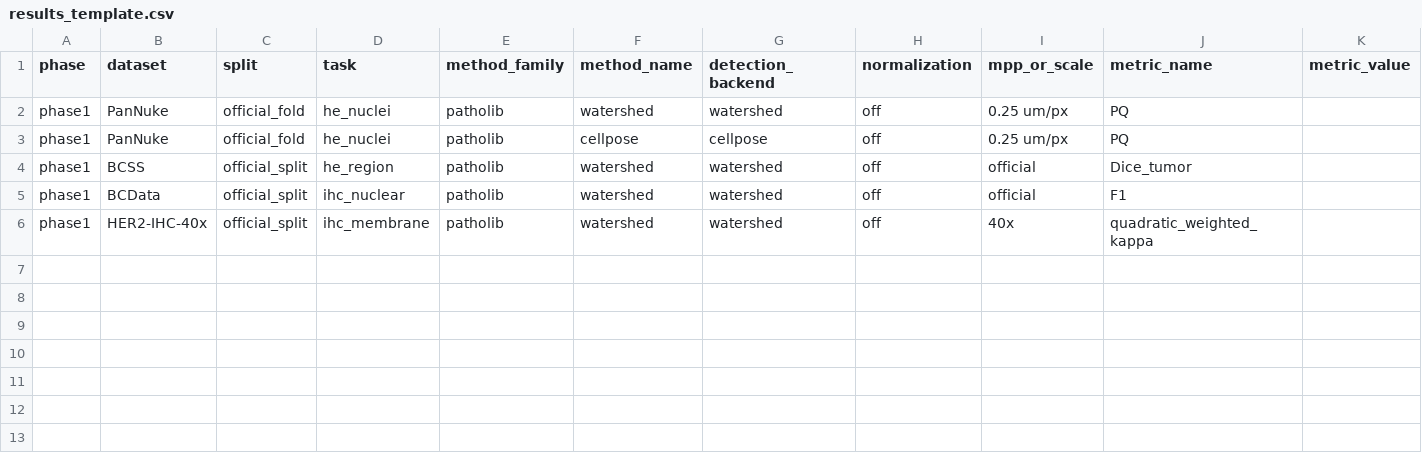
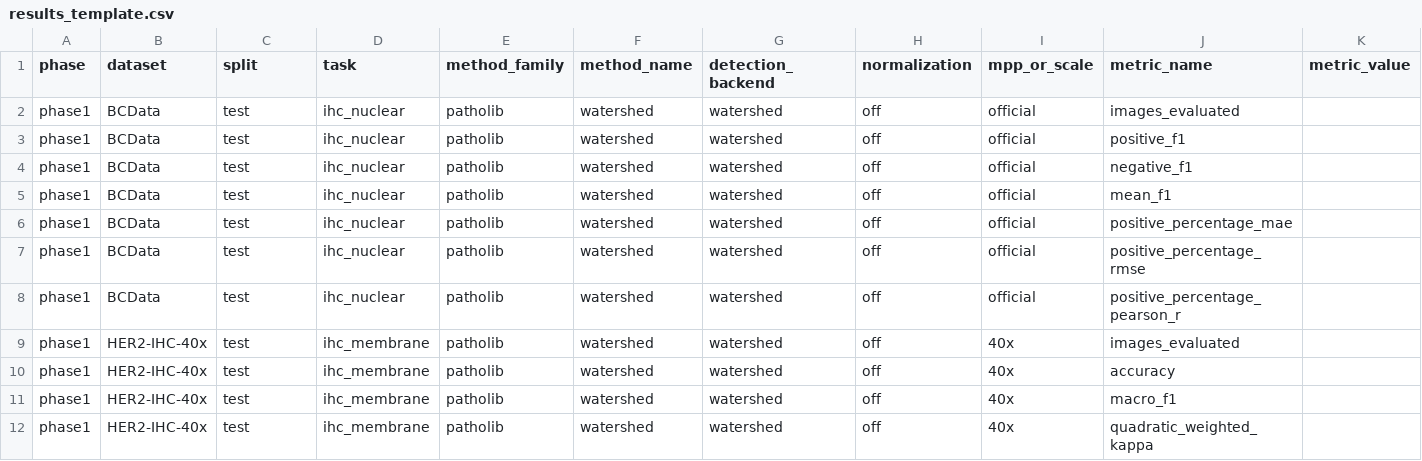
Before and after one commit to TingxuanGu/patholib, a CSV file: benchmarks/results_template.csv, drawn as a sheet; only a part is shown; addresses are those after the commit; rows hold the shown columns only; the diff names each change by its address in the sheet, - before the commit and + after, or states it on an @@ line.

Commit message:
Add phase 1 benchmark aggregation

```diff
--- a/benchmarks/results_template.csv
+++ b/benchmarks/results_template.csv
-B2:B3 (dataset): PanNuke
+B2:B3 (dataset): BCData
-C2:C3 (split): official_fold
+C2:C3 (split): test
-D2:D3 (task): he_nuclei
+D2:D3 (task): ihc_nuclear
-I2:I3 (mpp_or_scale): 0.25 um/px
+I2:I3 (mpp_or_scale): official
-J2 (metric_name): PQ
+J2 (metric_name): images_evaluated
-F3 (method_name): cellpose
+F3 (method_name): watershed
-G3 (detection_backend): cellpose
+G3 (detection_backend): watershed
-J3 (metric_name): PQ
+J3 (metric_name): positive_f1
+row 4: phase1 | BCData | test | ihc_nuclear | patholib | watershed | watershed | off | official | negative_f1
+row 5: phase1 | BCData | test | ihc_nuclear | patholib | watershed | watershed | off | official | mean_f1
-B6 (dataset): BCSS
+B6 (dataset): BCData
-C6:C7 (split): official_split
+C6:C7 (split): test
-D6 (task): he_region
+D6 (task): ihc_nuclear
-J6 (metric_name): Dice_tumor
+J6 (metric_name): positive_percentage_mae
-J7 (metric_name): F1
+J7 (metric_name): positive_percentage_rmse
+row 8: phase1 | BCData | test | ihc_nuclear | patholib | watershed | watershed | off | official | positive_percentage_pearson_r
+row 9: phase1 | HER2-IHC-40x | test | ihc_membrane | patholib | watershed | watershed | off | 40x | images_evaluated
+row 10: phase1 | HER2-IHC-40x | test | ihc_membrane | patholib | watershed | watershed | off | 40x | accuracy
+row 11: phase1 | HER2-IHC-40x | test | ihc_membrane | patholib | watershed | watershed | off | 40x | macro_f1
-C12 (split): official_split
+C12 (split): test
```
Also changed, not shown: 4 other files.
